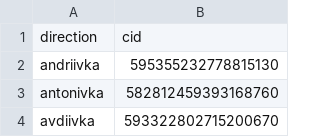
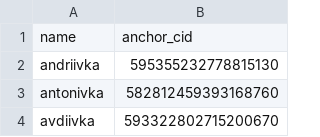
Before and after one commit to nuclearfall/sitrepc2, a CSV file: src/sitrepc2/reference/direction_lookup.csv, drawn as a sheet; only a part is shown; removed rows and columns are numbered as before the commit, all else as after; the diff names each change by its address in the sheet, - before the commit and + after, or states it on an @@ line.

```diff
--- a/src/sitrepc2/reference/direction_lookup.csv
+++ b/src/sitrepc2/reference/direction_lookup.csv
-row 1: direction | cid
+row 1: name | anchor_cid
```
Also changed, not shown: src/sitrepc2/reference/group_lookup.csv, src/sitrepc2/reference/locale_lookup.csv, 13 other files.
